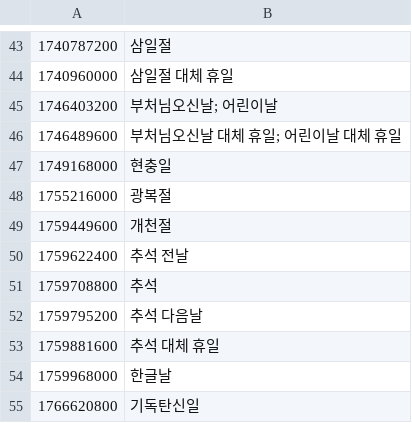
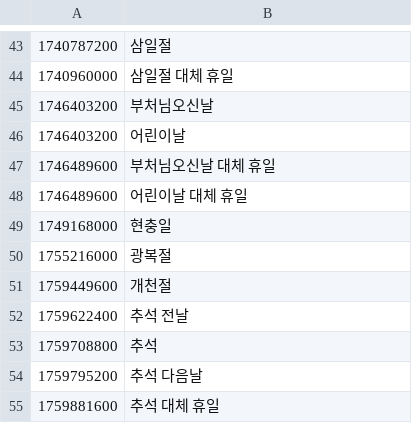
Before and after one commit to shunirr/holidays-kr, a CSV file: datetime.csv (was api/v1/datetime.csv), drawn as a sheet; only a part is shown, gaps mark what is left out; the shorter side is filled out with more unchanged rows.

```diff
--- a/api/v1/datetime.csv
+++ b/datetime.csv
@@ -44,4 +44,6 @@
 1740960000,삼일절 대체 휴일
-1746403200,부처님오신날; 어린이날
-1746489600,부처님오신날 대체 휴일; 어린이날 대체 휴일
+1746403200,부처님오신날
+1746403200,어린이날
+1746489600,부처님오신날 대체 휴일
+1746489600,어린이날 대체 휴일
 1749168000,현충일
```
Also changed, not shown: date.csv, 8 other files.
